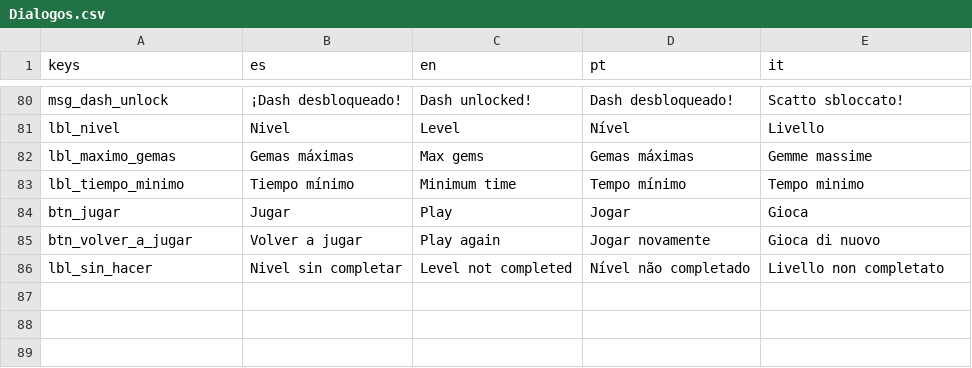
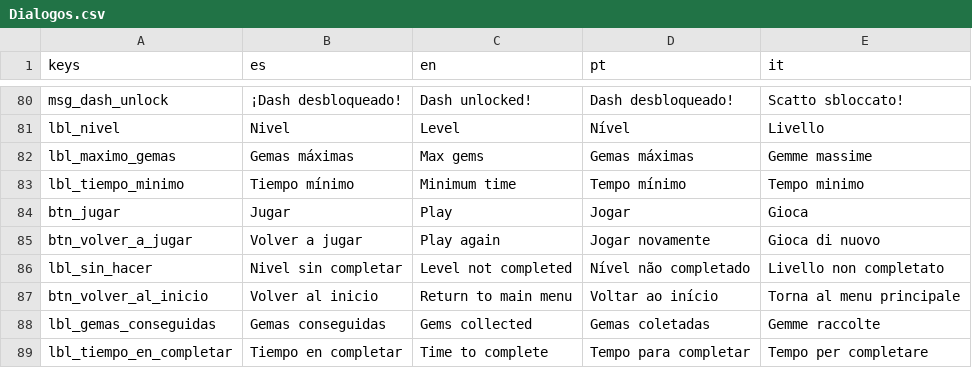
Before and after one commit to Inovo24/TFG_DAM, a CSV file: Traducciones/Dialogos.csv, drawn as a sheet; only a part is shown, gaps mark what is left out.

```diff
--- a/Traducciones/Dialogos.csv
+++ b/Traducciones/Dialogos.csv
@@ -86 +86,4 @@ btn_volver_a_jugar,Volver a jugar,Play again,Jogar novamente,Gioca di nuovo
 lbl_sin_hacer,Nivel sin completar,Level not completed,Nível não completado,Livello non completato
+btn_volver_al_inicio,"Volver al inicio","Return to main menu","Voltar ao início","Torna al menu principale"
+lbl_gemas_conseguidas,"Gemas conseguidas","Gems collected","Gemas coletadas","Gemme raccolte"
+lbl_tiempo_en_completar,"Tiempo en completar","Time to complete","Tempo para completar","Tempo per completare"
```
Also changed, not shown: 21 other files.
